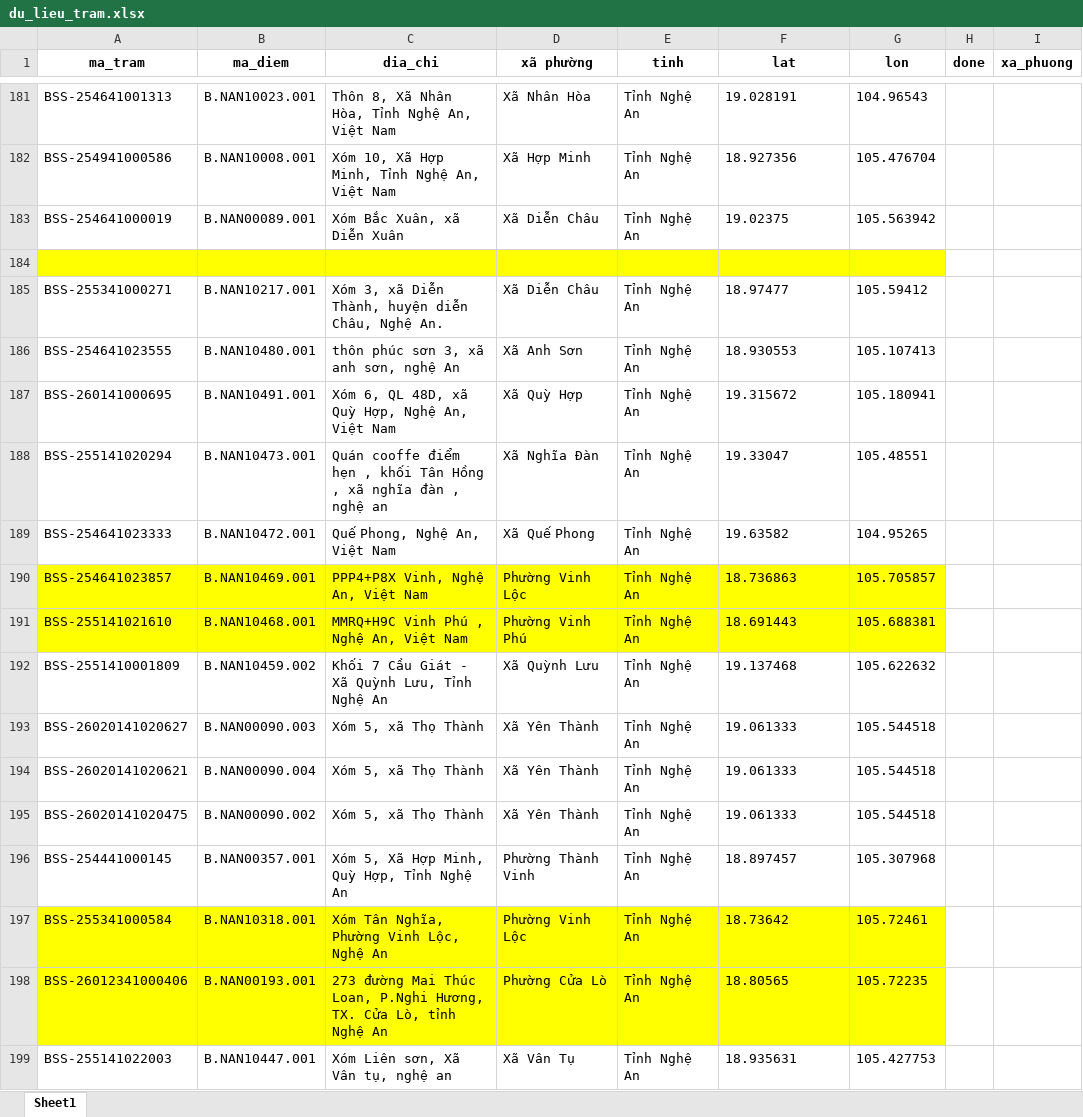
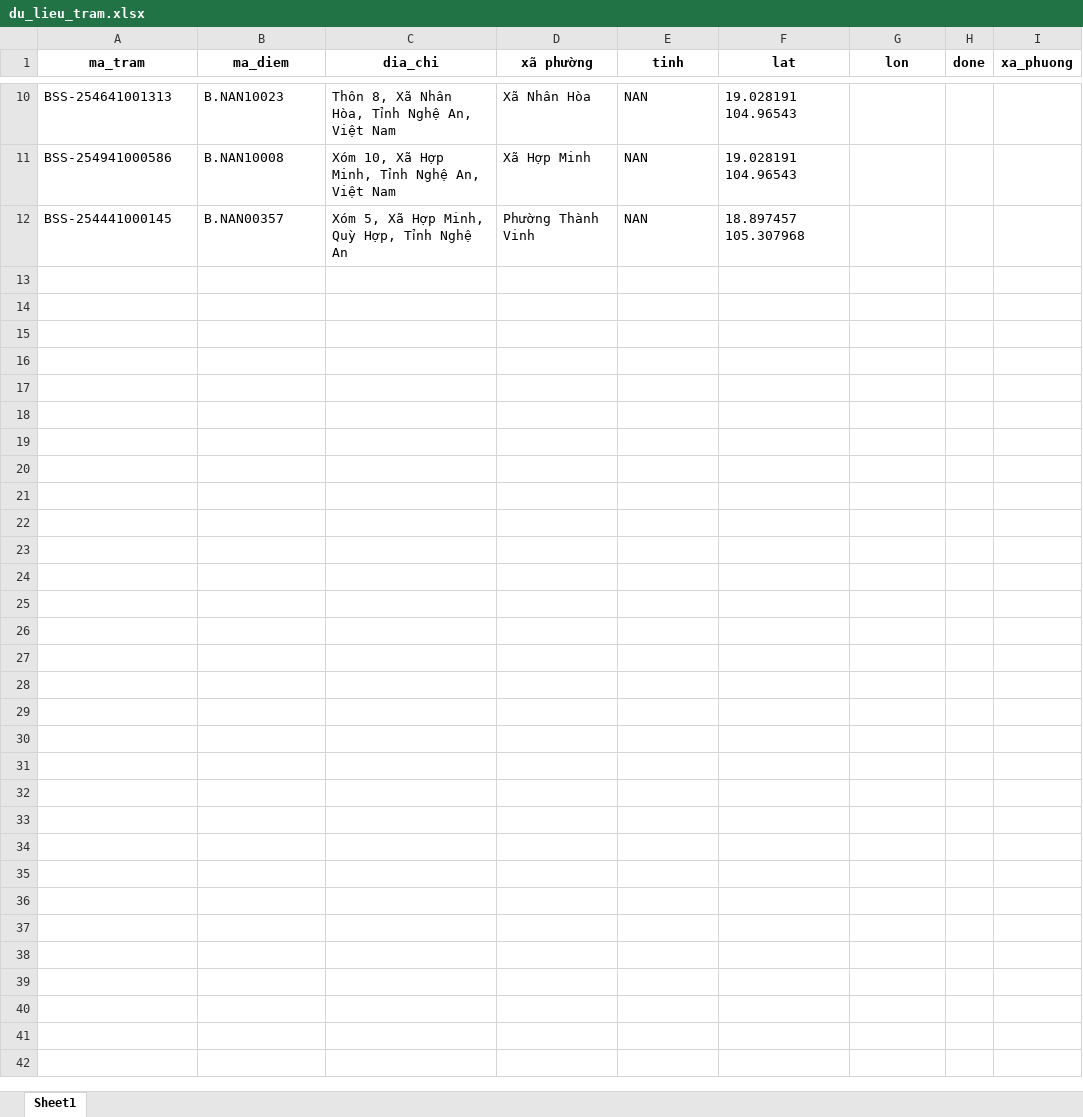
Before and after one commit to hthanhson/Demo, an Excel workbook: du_lieu_tram.xlsx, sheet Sheet1, drawn as a sheet; only a part is shown, gaps mark what is left out; values as stored, in another font and other column widths than the file's, no borders; conditional formats not drawn; removed rows and columns are numbered as before the commit, all else as after; the diff covers the shown part only; the diff names each change by its address in the sheet, - before the commit and + after, or states it on an @@ line.

```diff
--- a/du_lieu_tram.xlsx (sheet Sheet1)
+++ b/du_lieu_tram.xlsx (sheet Sheet1)
-B10 (ma_diem): B.NAN10023.001
+B10 (ma_diem): B.NAN10023
-E10:E11 (tinh): Tỉnh Nghệ An
+E10:E11 (tinh): NAN
-F10 (lat): 19.028191
+F10 (lat): 19.028191 104.96543
-G10 (lon): 104.96543
+G10 (lon): (empty)
-B11 (ma_diem): B.NAN10008.001
+B11 (ma_diem): B.NAN10008
-F11 (lat): 18.927356
+F11 (lat): 19.028191 104.96543
-G11 (lon): 105.476704
+G11 (lon): (empty)
-row 183: BSS-254641000019 | B.NAN00089.001 | Xóm Bắc Xuân, xã Diễn Xuân | Xã Diễn Châu | Tỉnh Nghệ An | 19.02375 | 105.563942
-row 184: (empty)
-row 185: BSS-255341000271 | B.NAN10217.001 | Xóm 3, xã Diễn Thành, huyện diễn Châu, Nghệ An. | Xã Diễn Châu | Tỉnh Nghệ An | 18.97477 | 105.59412
-row 186: BSS-254641023555 | B.NAN10480.001 | thôn phúc sơn 3, xã anh sơn, nghệ An | Xã Anh Sơn | Tỉnh Nghệ An | 18.930553 | 105.107413
-row 187: BSS-260141000695 | B.NAN10491.001 | Xóm 6, QL 48D, xã Quỳ Hợp, Nghệ An, Việt Nam | Xã Quỳ Hợp | Tỉnh Nghệ An | 19.315672 | 105.180941
-row 188: BSS-255141020294 | B.NAN10473.001 | Quán cooffe điểm hẹn , khối Tân Hồng , xã nghĩa đàn , nghệ an | Xã Nghĩa Đàn | Tỉnh Nghệ An | 19.33047 | 105.48551
-row 189: BSS-254641023333 | B.NAN10472.001 | Quế Phong, Nghệ An, Việt Nam | Xã Quế Phong | Tỉnh Nghệ An | 19.63582 | 104.95265
-row 190: BSS-254641023857 | B.NAN10469.001 | PPP4+P8X Vinh, Nghệ An, Việt Nam | Phường Vinh Lộc | Tỉnh Nghệ An | 18.736863 | 105.705857
-row 191: BSS-255141021610 | B.NAN10468.001 | MMRQ+H9C Vinh Phú , Nghệ An, Việt Nam | Phường Vinh Phú | Tỉnh Nghệ An | 18.691443 | 105.688381
-row 192: BSS-2551410001809 | B.NAN10459.002 | Khối 7 Cầu Giát - Xã Quỳnh Lưu, Tỉnh Nghệ An | Xã Quỳnh Lưu | Tỉnh Nghệ An | 19.137468 | 105.622632
-row 193: BSS-26020141020627 | B.NAN00090.003 | Xóm 5, xã Thọ Thành | Xã Yên Thành | Tỉnh Nghệ An | 19.061333 | 105.544518
-row 194: BSS-26020141020621 | B.NAN00090.004 | Xóm 5, xã Thọ Thành | Xã Yên Thành | Tỉnh Nghệ An | 19.061333 | 105.544518
-row 195: BSS-26020141020475 | B.NAN00090.002 | Xóm 5, xã Thọ Thành | Xã Yên Thành | Tỉnh Nghệ An | 19.061333 | 105.544518
-B12 (ma_diem): B.NAN00357.001
+B12 (ma_diem): B.NAN00357
-E12 (tinh): Tỉnh Nghệ An
+E12 (tinh): NAN
-F12 (lat): 18.897457
+F12 (lat): 18.897457 105.307968
-G12 (lon): 105.307968
+G12 (lon): (empty)
-row 197: BSS-255341000584 | B.NAN10318.001 | Xóm Tân Nghĩa, Phường Vinh Lộc, Nghệ An | Phường Vinh Lộc | Tỉnh Nghệ An | 18.73642 | 105.72461
-row 198: BSS-26012341000406 | B.NAN00193.001 | 273 đường Mai Thúc Loan, P.Nghi Hương, TX. Cửa Lò, tỉnh Nghệ An | Phường Cửa Lò | Tỉnh Nghệ An | 18.80565 | 105.72235
-row 199: BSS-255141022003 | B.NAN10447.001 | Xóm Liên sơn, Xã Vân tụ, nghệ an | Xã Vân Tụ | Tỉnh Nghệ An | 18.935631 | 105.427753
```
Also changed, not shown: 220 removed rows and 32 edited cells elsewhere in this sheet.
